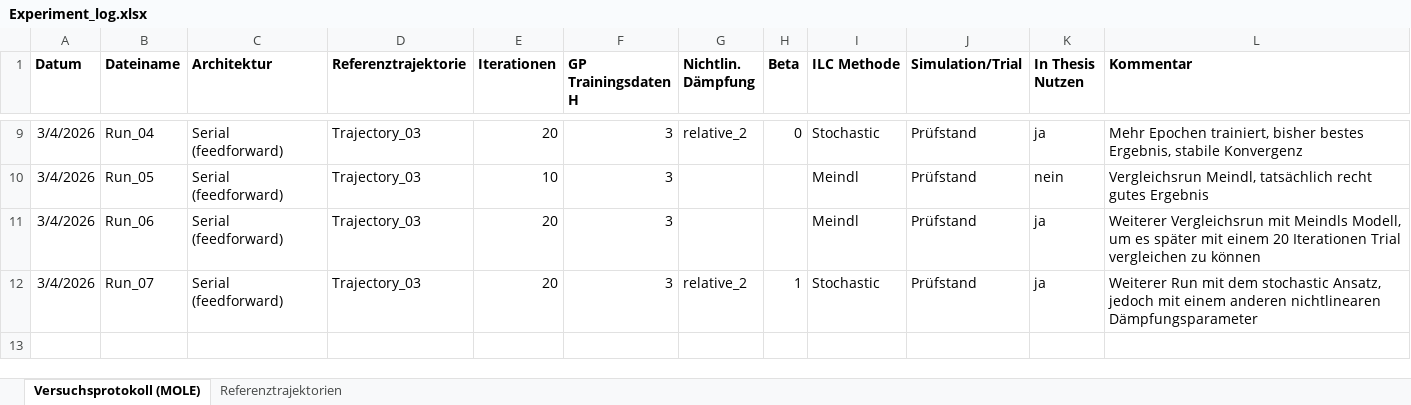
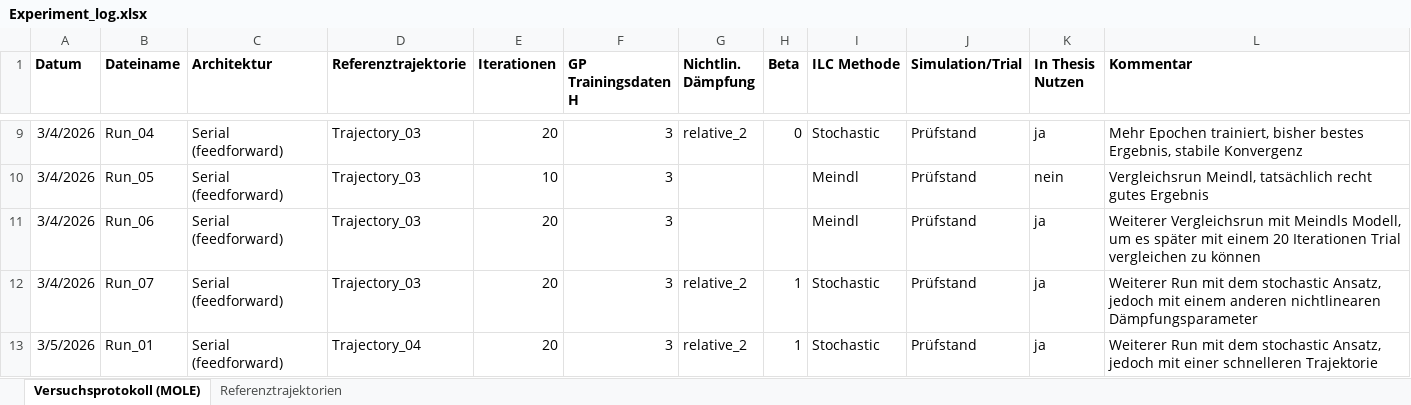
Before and after one commit to Ole-Uphaus/Masterarbeit_AI_MOLE, an Excel workbook: AI_MOLE/Test_Bench/Pneumatic_Cylinder/Experiment_log.xlsx, sheet Versuchsprotokoll (MOLE), drawn as a sheet; only a part is shown, gaps mark what is left out; values as stored, in another font and other column widths than the file's, no borders; table styles not drawn; the diff names each change by its address in the sheet, - before the commit and + after, or states it on an @@ line.

Commit message:
Excel Aktualisiert

```diff
--- a/AI_MOLE/Test_Bench/Pneumatic_Cylinder/Experiment_log.xlsx (sheet Versuchsprotokoll (MOLE))
+++ b/AI_MOLE/Test_Bench/Pneumatic_Cylinder/Experiment_log.xlsx (sheet Versuchsprotokoll (MOLE))
+row 13: 3/5/2026 | Run_01 | Serial (feedforward) | Trajectory_04 | 20 | 3 | relative_2 | 1 | Stochastic | Prüfstand | ja | Weiterer Run mit dem stochastic Ansatz, jedoch mit einer schnelleren Trajektorie
```
Also changed, not shown: sheet Referenztrajektorien.
